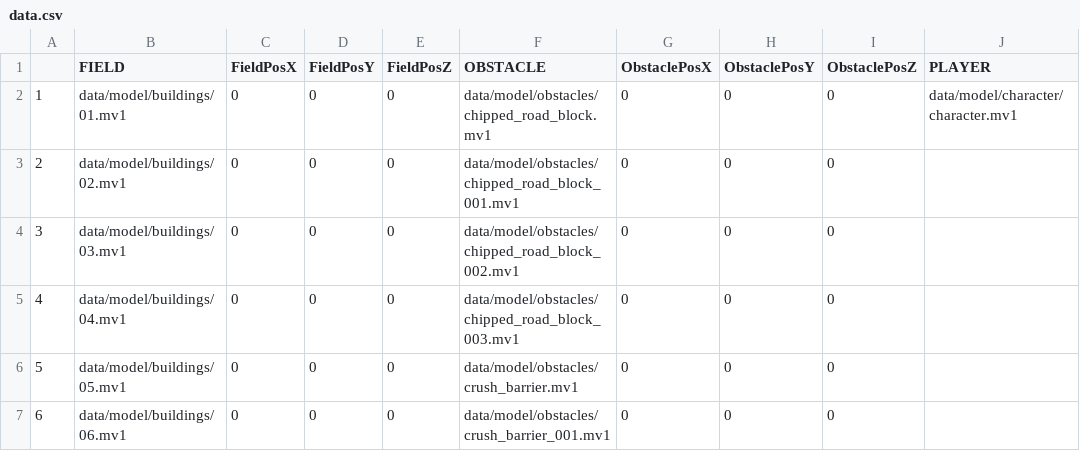
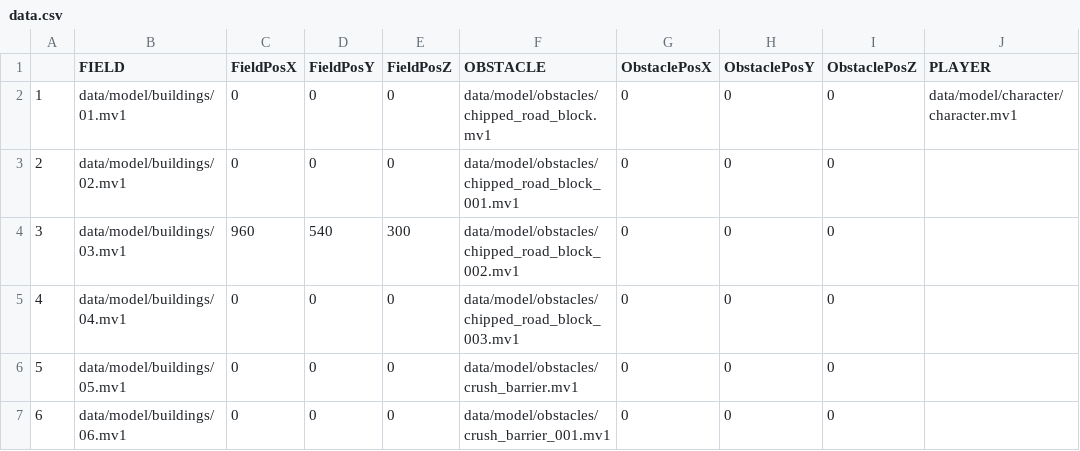
Before and after one commit to NatsukiYoshioka/3DParkourAction, a CSV file: GameFile/data/pathfile/data.csv, drawn as a sheet; only a part is shown; the diff names each change by its address in the sheet, - before the commit and + after, or states it on an @@ line.

```diff
--- a/GameFile/data/pathfile/data.csv
+++ b/GameFile/data/pathfile/data.csv
-C4 (FieldPosX): 0
+C4 (FieldPosX): 960
-D4 (FieldPosY): 0
+D4 (FieldPosY): 540
-E4 (FieldPosZ): 0
+E4 (FieldPosZ): 300
```
Also changed, not shown: 11 other files.
